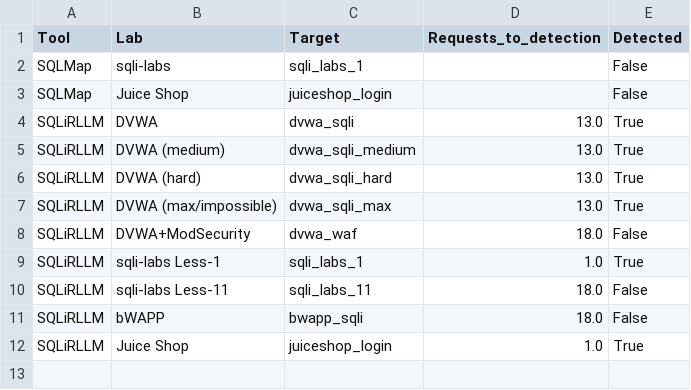
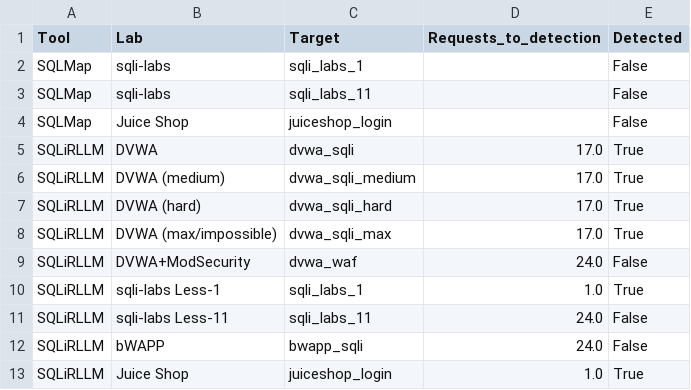
Before and after one commit to soltanabadiyan/SQLiRLLM, a CSV file: results/live/live_requests_to_detect.csv, drawn as a sheet.

```diff
--- a/results/live/live_requests_to_detect.csv
+++ b/results/live/live_requests_to_detect.csv
@@ -2,11 +2,12 @@ Tool,Lab,Target,Requests_to_detection,Detected
 SQLMap,sqli-labs,sqli_labs_1,,False
+SQLMap,sqli-labs,sqli_labs_11,,False
 SQLMap,Juice Shop,juiceshop_login,,False
-SQLiRLLM,DVWA,dvwa_sqli,13.0,True
-SQLiRLLM,DVWA (medium),dvwa_sqli_medium,13.0,True
-SQLiRLLM,DVWA (hard),dvwa_sqli_hard,13.0,True
-SQLiRLLM,DVWA (max/impossible),dvwa_sqli_max,13.0,True
-SQLiRLLM,DVWA+ModSecurity,dvwa_waf,18.0,False
+SQLiRLLM,DVWA,dvwa_sqli,17.0,True
+SQLiRLLM,DVWA (medium),dvwa_sqli_medium,17.0,True
+SQLiRLLM,DVWA (hard),dvwa_sqli_hard,17.0,True
+SQLiRLLM,DVWA (max/impossible),dvwa_sqli_max,17.0,True
+SQLiRLLM,DVWA+ModSecurity,dvwa_waf,24.0,False
 SQLiRLLM,sqli-labs Less-1,sqli_labs_1,1.0,True
-SQLiRLLM,sqli-labs Less-11,sqli_labs_11,18.0,False
-SQLiRLLM,bWAPP,bwapp_sqli,18.0,False
+SQLiRLLM,sqli-labs Less-11,sqli_labs_11,24.0,False
+SQLiRLLM,bWAPP,bwapp_sqli,24.0,False
 SQLiRLLM,Juice Shop,juiceshop_login,1.0,True
```
Also changed, not shown: results/live/cross_comparison.csv, results/live/live_results_merged.csv, 19 other files.
